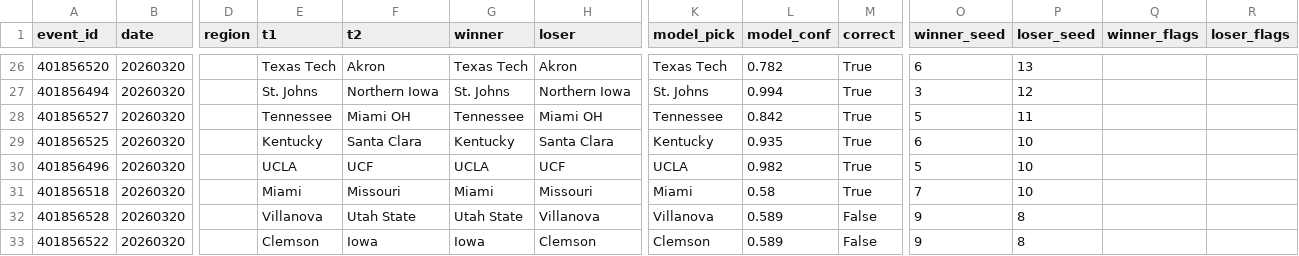
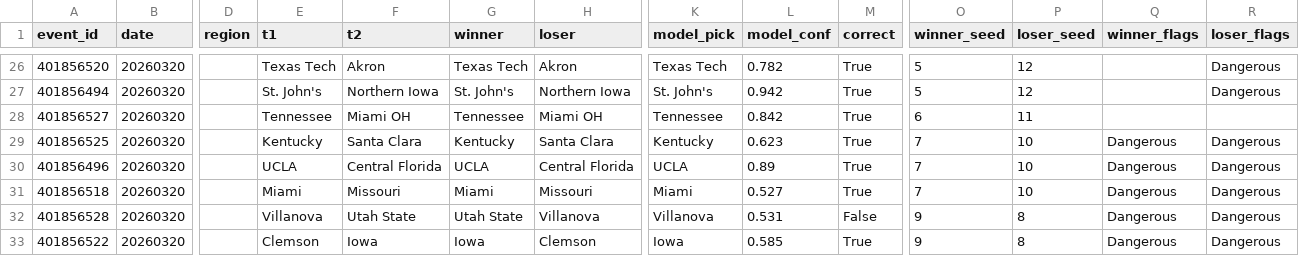
Before and after one commit to josephhardrick3-ship-it/statlasberg, a CSV file: data/outputs/game_results_2026.csv, drawn as a sheet; only a part is shown, gaps mark what is left out; the diff covers the shown part only; the diff names each change by its address in the sheet, - before the commit and + after, or states it on an @@ line.

```diff
--- a/data/outputs/game_results_2026.csv
+++ b/data/outputs/game_results_2026.csv
-O26 (winner_seed): 6
+O26 (winner_seed): 5
-P26 (loser_seed): 13
+P26 (loser_seed): 12
-R26:R27 (loser_flags): (empty)
+R26:R27 (loser_flags): Dangerous
-E27 (t1): St. Johns
+E27 (t1): St. John's
-G27 (winner): St. Johns
+G27 (winner): St. John's
-K27 (model_pick): St. Johns
+K27 (model_pick): St. John's
-L27 (model_conf): 0.994
+L27 (model_conf): 0.942
-O27 (winner_seed): 3
+O27 (winner_seed): 5
-O28 (winner_seed): 5
+O28 (winner_seed): 6
-L29 (model_conf): 0.935
+L29 (model_conf): 0.623
-O29 (winner_seed): 6
+O29 (winner_seed): 7
-Q29:Q33 (winner_flags): (empty)
+Q29:Q33 (winner_flags): Dangerous
-R29:R33 (loser_flags): (empty)
+R29:R33 (loser_flags): Dangerous
-F30 (t2): UCF
+F30 (t2): Central Florida
-H30 (loser): UCF
+H30 (loser): Central Florida
-L30 (model_conf): 0.982
+L30 (model_conf): 0.89
-O30 (winner_seed): 5
+O30 (winner_seed): 7
-L31 (model_conf): 0.58
+L31 (model_conf): 0.527
-L32 (model_conf): 0.589
+L32 (model_conf): 0.531
-K33 (model_pick): Clemson
+K33 (model_pick): Iowa
-L33 (model_conf): 0.589
+L33 (model_conf): 0.585
-M33 (correct): False
+M33 (correct): True
```
Also changed, not shown: 80 edited cells elsewhere in this file, data/outputs/bracket_analysis_2026.csv, 2 other files.
